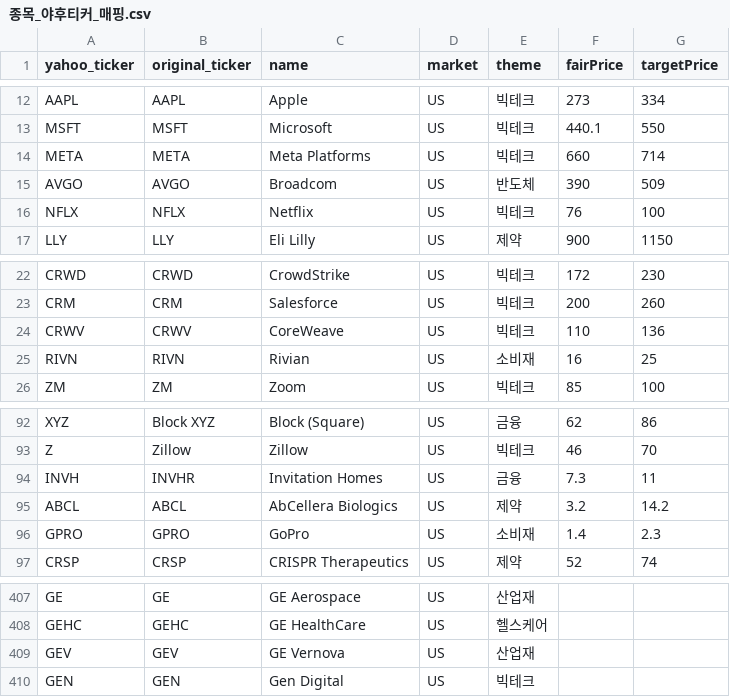
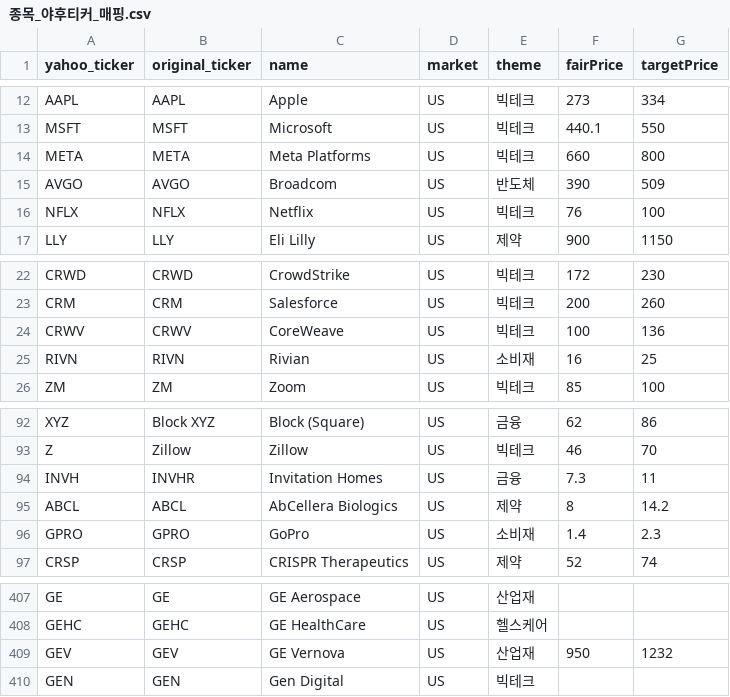
Before and after one commit to 990501s-design/stock-supporter, a CSV file: 종목_야후티커_매핑.csv, drawn as a sheet; only a part is shown, gaps mark what is left out.

```diff
--- a/종목_야후티커_매핑.csv
+++ b/종목_야후티커_매핑.csv
@@ -13,3 +13,3 @@ AAPL,AAPL,Apple,US,빅테크,273,334
 MSFT,MSFT,Microsoft,US,빅테크,440.1,550
-META,META,Meta Platforms,US,빅테크,660,714
+META,META,Meta Platforms,US,빅테크,660,800
 AVGO,AVGO,Broadcom,US,반도체,390,509
@@ -23,3 +23,3 @@ CRWD,CRWD,CrowdStrike,US,빅테크,172,230
 CRM,CRM,Salesforce,US,빅테크,200,260
-CRWV,CRWV,CoreWeave,US,빅테크,110,136
+CRWV,CRWV,CoreWeave,US,빅테크,100,136
 RIVN,RIVN,Rivian,US,소비재,16,25
@@ -94,3 +94,3 @@ Z,Zillow,Zillow,US,빅테크,46,70
 INVH,INVHR,Invitation Homes,US,금융,7.3,11
-ABCL,ABCL,AbCellera Biologics,US,제약,3.2,14.2
+ABCL,ABCL,AbCellera Biologics,US,제약,8,14.2
 GPRO,GPRO,GoPro,US,소비재,1.4,2.3
@@ -408,3 +408,3 @@ GE,GE,GE Aerospace,US,산업재,,
 GEHC,GEHC,GE HealthCare,US,헬스케어,,
-GEV,GEV,GE Vernova,US,산업재,,
+GEV,GEV,GE Vernova,US,산업재,950,1232
 GEN,GEN,Gen Digital,US,빅테크,,
```
Also changed, not shown: 1 other file.
